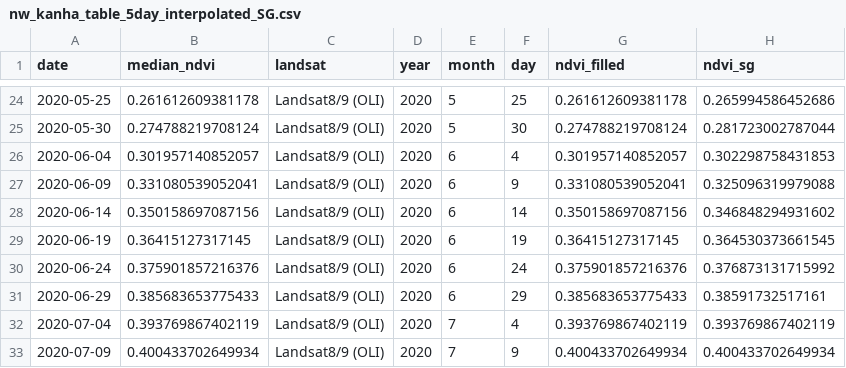
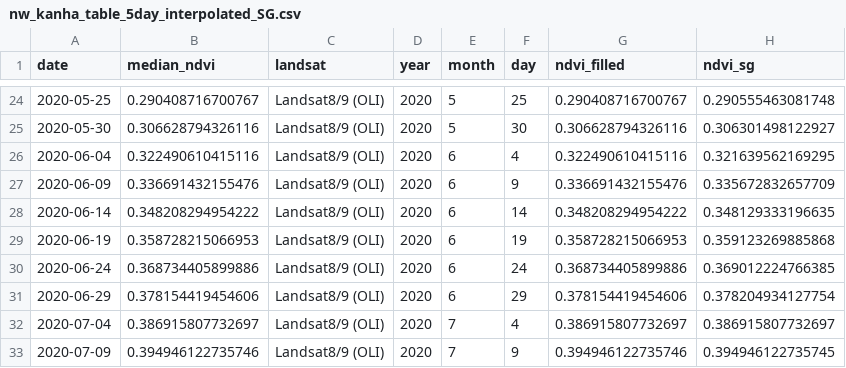
Before and after one commit to Khushi130404/Landsat-Kanha-Moniter-2020-2021, a CSV file: Data_Table/Landsat_8_9/data_sg_smoothed/nw_kanha_table_5day_interpolated_SG.csv, drawn as a sheet; only a part is shown, gaps mark what is left out; the diff covers the shown part only.

```diff
--- a/Data_Table/Landsat_8_9/data_sg_smoothed/nw_kanha_table_5day_interpolated_SG.csv
+++ b/Data_Table/Landsat_8_9/data_sg_smoothed/nw_kanha_table_5day_interpolated_SG.csv
@@ -24,10 +24,10 @@
-2020-05-25,0.261612609381178,"Landsat8/9 (OLI)",2020,5,25,0.261612609381178,0.265994586452686
-2020-05-30,0.274788219708124,"Landsat8/9 (OLI)",2020,5,30,0.274788219708124,0.281723002787044
-2020-06-04,0.301957140852057,"Landsat8/9 (OLI)",2020,6,4,0.301957140852057,0.302298758431853
-2020-06-09,0.331080539052041,"Landsat8/9 (OLI)",2020,6,9,0.331080539052041,0.325096319979088
-2020-06-14,0.350158697087156,"Landsat8/9 (OLI)",2020,6,14,0.350158697087156,0.346848294931602
-2020-06-19,0.36415127317145,"Landsat8/9 (OLI)",2020,6,19,0.36415127317145,0.364530373661545
-2020-06-24,0.375901857216376,"Landsat8/9 (OLI)",2020,6,24,0.375901857216376,0.376873131715992
-2020-06-29,0.385683653775433,"Landsat8/9 (OLI)",2020,6,29,0.385683653775433,0.38591732517161
-2020-07-04,0.393769867402119,"Landsat8/9 (OLI)",2020,7,4,0.393769867402119,0.393769867402119
-2020-07-09,0.400433702649934,"Landsat8/9 (OLI)",2020,7,9,0.400433702649934,0.400433702649934
+2020-05-25,0.290408716700767,"Landsat8/9 (OLI)",2020,5,25,0.290408716700767,0.290555463081748
+2020-05-30,0.306628794326116,"Landsat8/9 (OLI)",2020,5,30,0.306628794326116,0.306301498122927
+2020-06-04,0.322490610415116,"Landsat8/9 (OLI)",2020,6,4,0.322490610415116,0.321639562169295
+2020-06-09,0.336691432155476,"Landsat8/9 (OLI)",2020,6,9,0.336691432155476,0.335672832657709
+2020-06-14,0.348208294954222,"Landsat8/9 (OLI)",2020,6,14,0.348208294954222,0.348129333196635
+2020-06-19,0.358728215066953,"Landsat8/9 (OLI)",2020,6,19,0.358728215066953,0.359123269885868
+2020-06-24,0.368734405899886,"Landsat8/9 (OLI)",2020,6,24,0.368734405899886,0.369012224766385
+2020-06-29,0.378154419454606,"Landsat8/9 (OLI)",2020,6,29,0.378154419454606,0.378204934127754
+2020-07-04,0.386915807732697,"Landsat8/9 (OLI)",2020,7,4,0.386915807732697,0.386915807732697
+2020-07-09,0.394946122735746,"Landsat8/9 (OLI)",2020,7,9,0.394946122735746,0.394946122735745
```
Also changed, not shown: 47 edited cells elsewhere in this file, Data_Table/Landsat_8_9/data_sg_smoothed/gl1_kanha_table_5day_interpolated_SG.csv, 2 other files.
